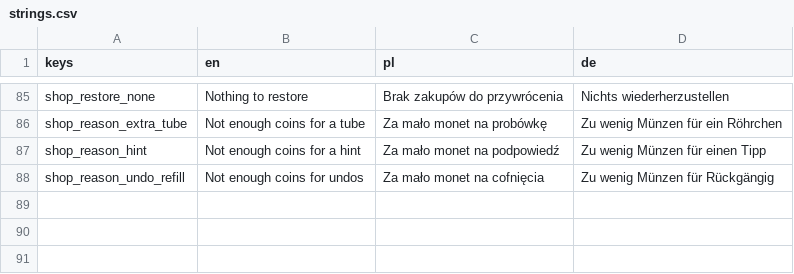
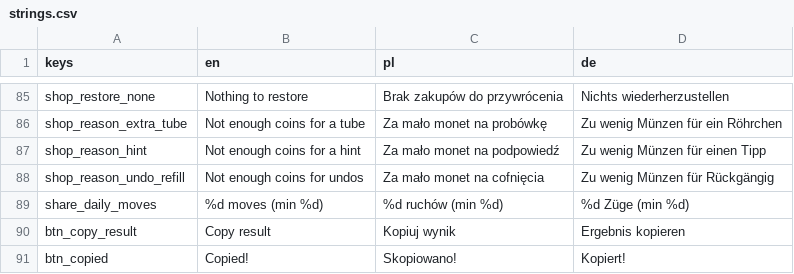
Before and after one commit to FHubert/first-auto-game, a CSV file: game/locale/strings.csv, drawn as a sheet; only a part is shown, gaps mark what is left out; the diff names each change by its address in the sheet, - before the commit and + after, or states it on an @@ line.

```diff
--- a/game/locale/strings.csv
+++ b/game/locale/strings.csv
+row 89: share_daily_moves | %d moves (min %d) | %d ruchów (min %d) | %d Züge (min %d)
+row 90: btn_copy_result | Copy result | Kopiuj wynik | Ergebnis kopieren
+row 91: btn_copied | Copied! | Skopiowano! | Kopiert!
```
Also changed, not shown: 8 other files.
